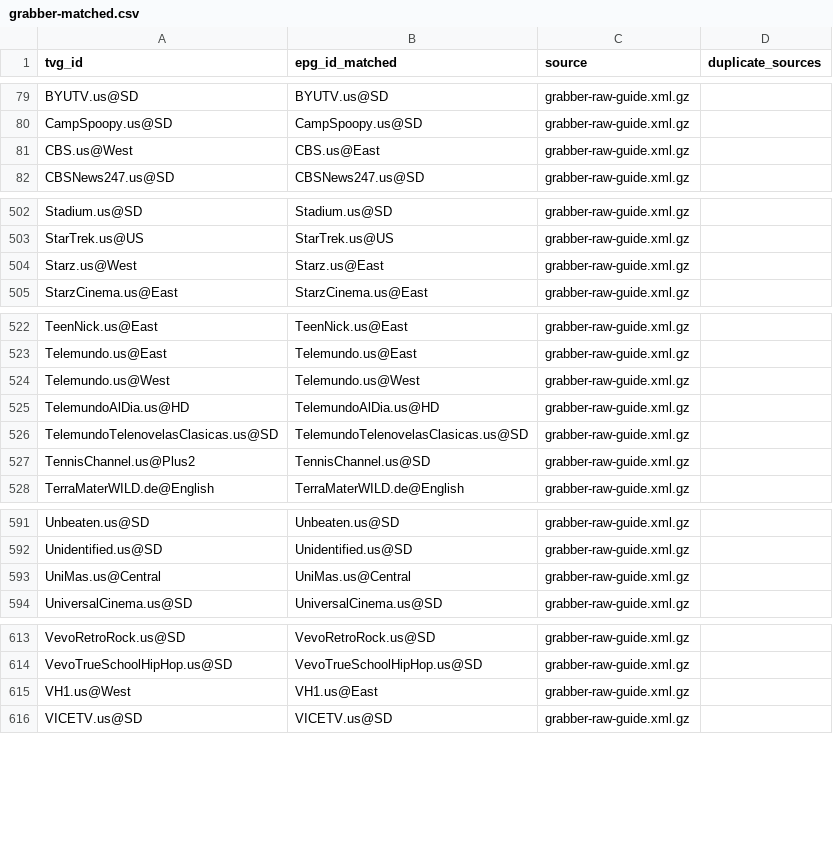
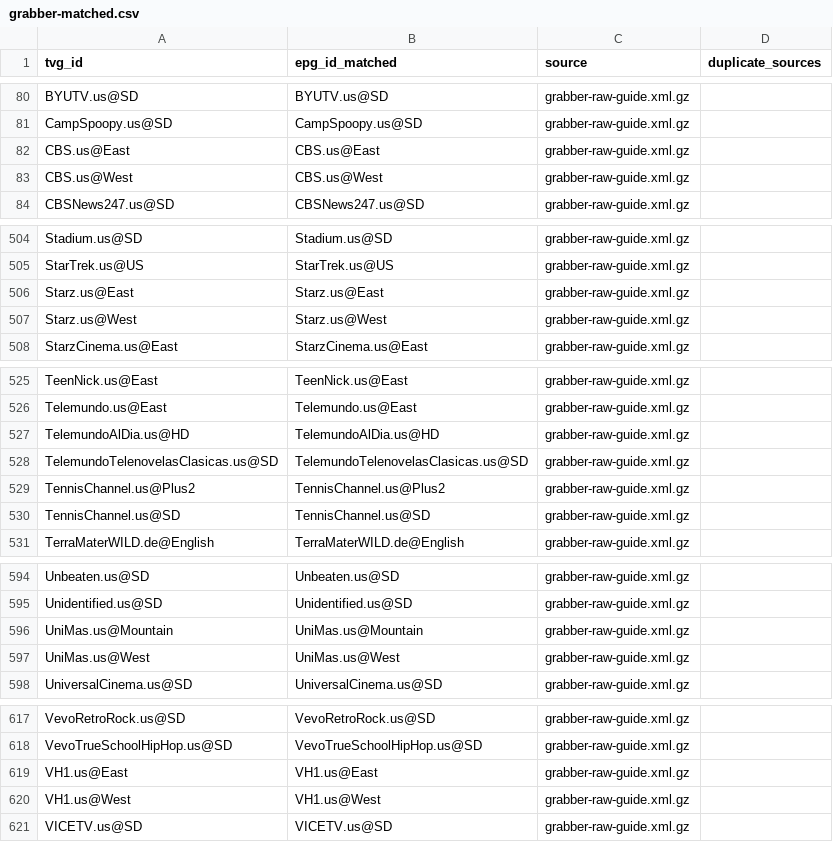
Before and after one commit to umarjamilpc/EPG-LIST-GEN, a CSV file: epgs/US/reports/grabber-matched.csv, drawn as a sheet; only a part is shown, gaps mark what is left out; the diff covers the shown part only.

```diff
--- a/epgs/US/reports/grabber-matched.csv
+++ b/epgs/US/reports/grabber-matched.csv
@@ -80,3 +81,4 @@ BYUTV.us@SD,BYUTV.us@SD,grabber-raw-guide.xml.gz,
 CampSpoopy.us@SD,CampSpoopy.us@SD,grabber-raw-guide.xml.gz,
-CBS.us@West,CBS.us@East,grabber-raw-guide.xml.gz,
+CBS.us@East,CBS.us@East,grabber-raw-guide.xml.gz,
+CBS.us@West,CBS.us@West,grabber-raw-guide.xml.gz,
 CBSNews247.us@SD,CBSNews247.us@SD,grabber-raw-guide.xml.gz,
@@ -503,3 +505,4 @@ Stadium.us@SD,Stadium.us@SD,grabber-raw-guide.xml.gz,
 StarTrek.us@US,StarTrek.us@US,grabber-raw-guide.xml.gz,
-Starz.us@West,Starz.us@East,grabber-raw-guide.xml.gz,
+Starz.us@East,Starz.us@East,grabber-raw-guide.xml.gz,
+Starz.us@West,Starz.us@West,grabber-raw-guide.xml.gz,
 StarzCinema.us@East,StarzCinema.us@East,grabber-raw-guide.xml.gz,
@@ -523,6 +526,6 @@ TeenNick.us@East,TeenNick.us@East,grabber-raw-guide.xml.gz,
 Telemundo.us@East,Telemundo.us@East,grabber-raw-guide.xml.gz,
-Telemundo.us@West,Telemundo.us@West,grabber-raw-guide.xml.gz,
 TelemundoAlDia.us@HD,TelemundoAlDia.us@HD,grabber-raw-guide.xml.gz,
 TelemundoTelenovelasClasicas.us@SD,TelemundoTelenovelasClasicas.us@SD,grabber-raw-guide.xml.gz,
-TennisChannel.us@Plus2,TennisChannel.us@SD,grabber-raw-guide.xml.gz,
+TennisChannel.us@Plus2,TennisChannel.us@Plus2,grabber-raw-guide.xml.gz,
+TennisChannel.us@SD,TennisChannel.us@SD,grabber-raw-guide.xml.gz,
 TerraMaterWILD.de@English,TerraMaterWILD.de@English,grabber-raw-guide.xml.gz,
@@ -592,3 +595,4 @@ Unbeaten.us@SD,Unbeaten.us@SD,grabber-raw-guide.xml.gz,
 Unidentified.us@SD,Unidentified.us@SD,grabber-raw-guide.xml.gz,
-UniMas.us@Central,UniMas.us@Central,grabber-raw-guide.xml.gz,
+UniMas.us@Mountain,UniMas.us@Mountain,grabber-raw-guide.xml.gz,
+UniMas.us@West,UniMas.us@West,grabber-raw-guide.xml.gz,
 UniversalCinema.us@SD,UniversalCinema.us@SD,grabber-raw-guide.xml.gz,
@@ -614,3 +618,4 @@ VevoRetroRock.us@SD,VevoRetroRock.us@SD,grabber-raw-guide.xml.gz,
 VevoTrueSchoolHipHop.us@SD,VevoTrueSchoolHipHop.us@SD,grabber-raw-guide.xml.gz,
-VH1.us@West,VH1.us@East,grabber-raw-guide.xml.gz,
+VH1.us@East,VH1.us@East,grabber-raw-guide.xml.gz,
+VH1.us@West,VH1.us@West,grabber-raw-guide.xml.gz,
 VICETV.us@SD,VICETV.us@SD,grabber-raw-guide.xml.gz,
```
Also changed, not shown: 2 added rows, 1 removed row and 9 edited cells elsewhere in this file, epgs/US/reports/merge-matched.csv, epgs/US/reports/urls-matched.csv, 12 other files.
